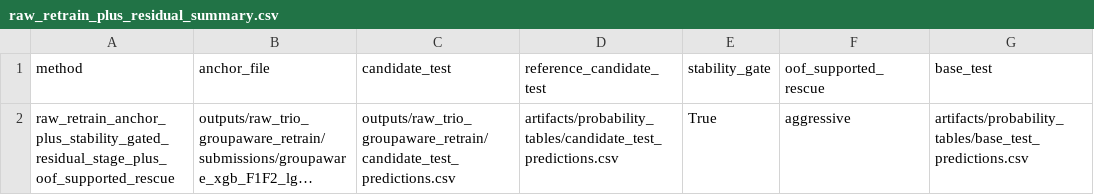
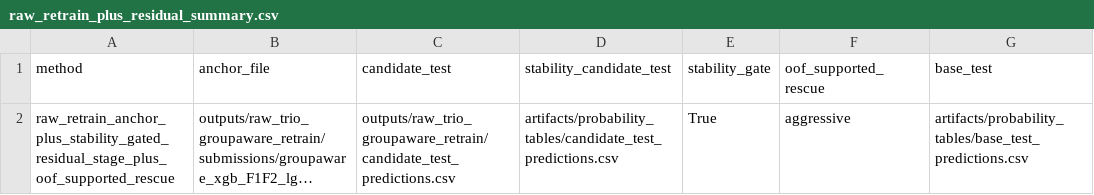
Before and after one commit to HuangYoushengSam/SpaceshipTitanic-of-CRYCHIC-MLW, a CSV file: artifacts/summaries/raw_retrain_plus_residual_summary.csv, drawn as a sheet; only a part is shown; long unchanged cells end in …; the diff names each change by its address in the sheet, - before the commit and + after, or states it on an @@ line.

```diff
--- a/artifacts/summaries/raw_retrain_plus_residual_summary.csv
+++ b/artifacts/summaries/raw_retrain_plus_residual_summary.csv
-D1: reference_candidate_test
+D1: stability_candidate_test
```
Also changed, not shown: artifacts/summaries/leakage_and_cv_audit.csv, artifacts/summaries/raw_retrain_plus_residual_module_summary.csv, 3 other files.
